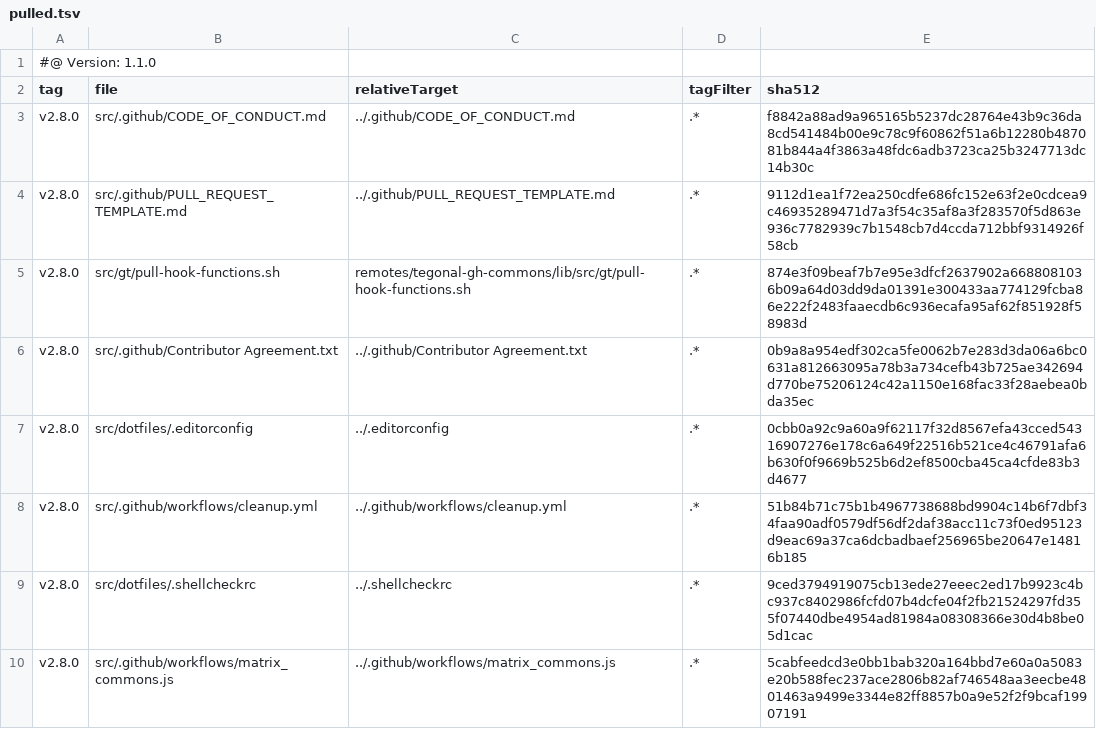
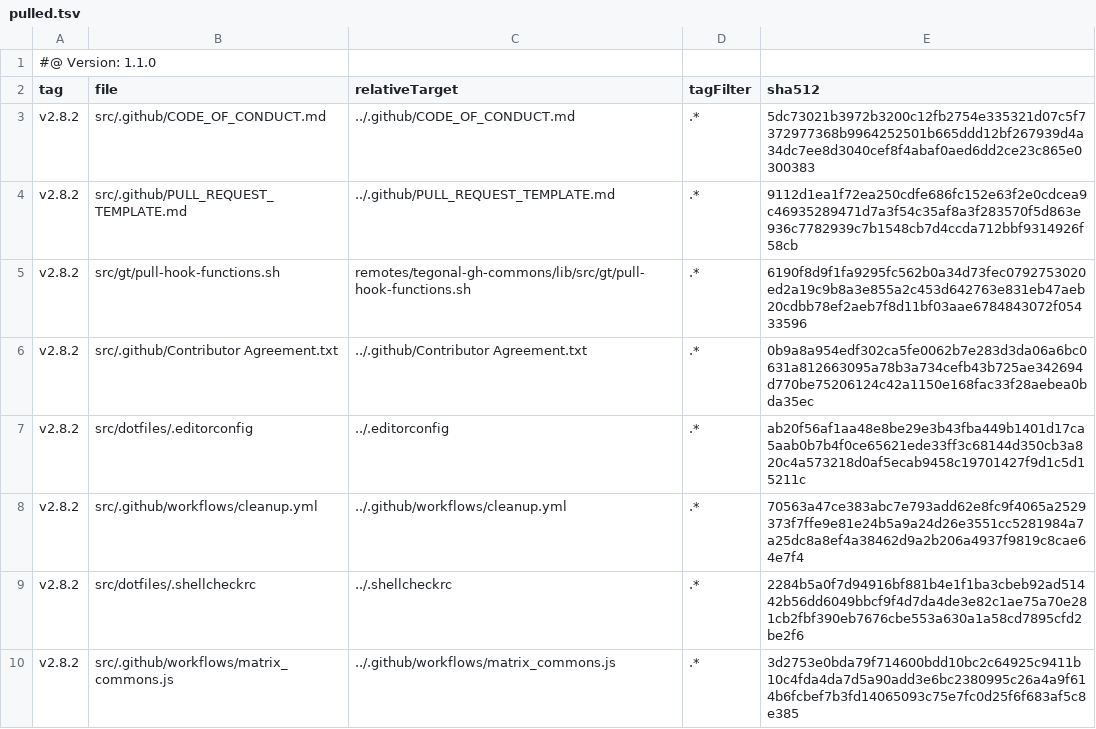
Before and after one commit to tegonal/minimalist, a TSV file: .gt/remotes/tegonal-gh-commons/pulled.tsv, drawn as a sheet.

Commit message:
update files of remote tegonal-gh-commons to version v2.8.2 via gt

```diff
--- a/.gt/remotes/tegonal-gh-commons/pulled.tsv
+++ b/.gt/remotes/tegonal-gh-commons/pulled.tsv
@@ -2,9 +2,9 @@
 tag	file	relativeTarget	tagFilter	sha512
-v2.8.0	src/.github/CODE_OF_CONDUCT.md	../.github/CODE_OF_CONDUCT.md	.*	f8842a88ad9a965165b5237dc28764e43b9c36da8cd541484b00e9c78c9f60862f51a6b12280b487081b844a4f3863a48fdc6adb3723ca25b3247713dc14b30c
-v2.8.0	src/.github/PULL_REQUEST_TEMPLATE.md	../.github/PULL_REQUEST_TEMPLATE.md	.*	9112d1ea1f72ea250cdfe686fc152e63f2e0cdcea9c46935289471d7a3f54c35af8a3f283570f5d863e936c7782939c7b1548cb7d4ccda712bbf9314926f58cb
-v2.8.0	src/gt/pull-hook-functions.sh	remotes/tegonal-gh-commons/lib/src/gt/pull-hook-functions.sh	.*	874e3f09beaf7b7e95e3dfcf2637902a6688081036b09a64d03dd9da01391e300433aa774129fcba86e222f2483faaecdb6c936ecafa95af62f851928f58983d
-v2.8.0	src/.github/Contributor Agreement.txt	../.github/Contributor Agreement.txt	.*	0b9a8a954edf302ca5fe0062b7e283d3da06a6bc0631a812663095a78b3a734cefb43b725ae342694d770be75206124c42a1150e168fac33f28aebea0bda35ec
-v2.8.0	src/dotfiles/.editorconfig	../.editorconfig	.*	0cbb0a92c9a60a9f62117f32d8567efa43cced54316907276e178c6a649f22516b521ce4c46791afa6b630f0f9669b525b6d2ef8500cba45ca4cfde83b3d4677
-v2.8.0	src/.github/workflows/cleanup.yml	../.github/workflows/cleanup.yml	.*	51b84b71c75b1b4967738688bd9904c14b6f7dbf34faa90adf0579df56df2daf38acc11c73f0ed95123d9eac69a37ca6dcbadbaef256965be20647e14816b185
-v2.8.0	src/dotfiles/.shellcheckrc	../.shellcheckrc	.*	9ced3794919075cb13ede27eeec2ed17b9923c4bc937c8402986fcfd07b4dcfe04f2fb21524297fd355f07440dbe4954ad81984a08308366e30d4b8be05d1cac
-v2.8.0	src/.github/workflows/matrix_commons.js	../.github/workflows/matrix_commons.js	.*	5cabfeedcd3e0bb1bab320a164bbd7e60a0a5083e20b588fec237ace2806b82af746548aa3eecbe4801463a9499e3344e82ff8857b0a9e52f2f9bcaf19907191
+v2.8.2	src/.github/CODE_OF_CONDUCT.md	../.github/CODE_OF_CONDUCT.md	.*	5dc73021b3972b3200c12fb2754e335321d07c5f7372977368b9964252501b665ddd12bf267939d4a34dc7ee8d3040cef8f4abaf0aed6dd2ce23c865e0300383
+v2.8.2	src/.github/PULL_REQUEST_TEMPLATE.md	../.github/PULL_REQUEST_TEMPLATE.md	.*	9112d1ea1f72ea250cdfe686fc152e63f2e0cdcea9c46935289471d7a3f54c35af8a3f283570f5d863e936c7782939c7b1548cb7d4ccda712bbf9314926f58cb
+v2.8.2	src/gt/pull-hook-functions.sh	remotes/tegonal-gh-commons/lib/src/gt/pull-hook-functions.sh	.*	6190f8d9f1fa9295fc562b0a34d73fec0792753020ed2a19c9b8a3e855a2c453d642763e831eb47aeb20cdbb78ef2aeb7f8d11bf03aae6784843072f05433596
+v2.8.2	src/.github/Contributor Agreement.txt	../.github/Contributor Agreement.txt	.*	0b9a8a954edf302ca5fe0062b7e283d3da06a6bc0631a812663095a78b3a734cefb43b725ae342694d770be75206124c42a1150e168fac33f28aebea0bda35ec
+v2.8.2	src/dotfiles/.editorconfig	../.editorconfig	.*	ab20f56af1aa48e8be29e3b43fba449b1401d17ca5aab0b7b4f0ce65621ede33ff3c68144d350cb3a820c4a573218d0af5ecab9458c19701427f9d1c5d15211c
+v2.8.2	src/.github/workflows/cleanup.yml	../.github/workflows/cleanup.yml	.*	70563a47ce383abc7e793add62e8fc9f4065a2529373f7ffe9e81e24b5a9a24d26e3551cc5281984a7a25dc8a8ef4a38462d9a2b206a4937f9819c8cae64e7f4
+v2.8.2	src/dotfiles/.shellcheckrc	../.shellcheckrc	.*	2284b5a0f7d94916bf881b4e1f1ba3cbeb92ad51442b56dd6049bbcf9f4d7da4de3e82c1ae75a70e281cb2fbf390eb7676cbe553a630a1a58cd7895cfd2be2f6
+v2.8.2	src/.github/workflows/matrix_commons.js	../.github/workflows/matrix_commons.js	.*	3d2753e0bda79f714600bdd10bc2c64925c9411b10c4fda4da7d5a90add3e6bc2380995c26a4a9f614b6fcbef7b3fd14065093c75e7fc0d25f6f683af5c8e385
```
Also changed, not shown: 6 other files.
